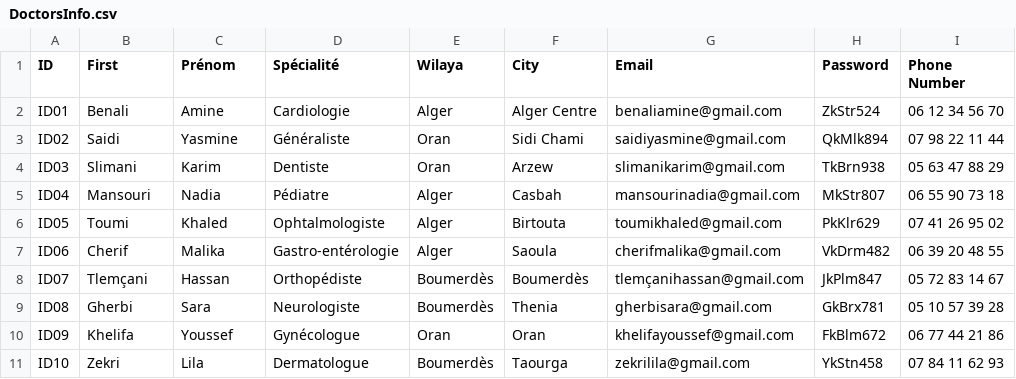
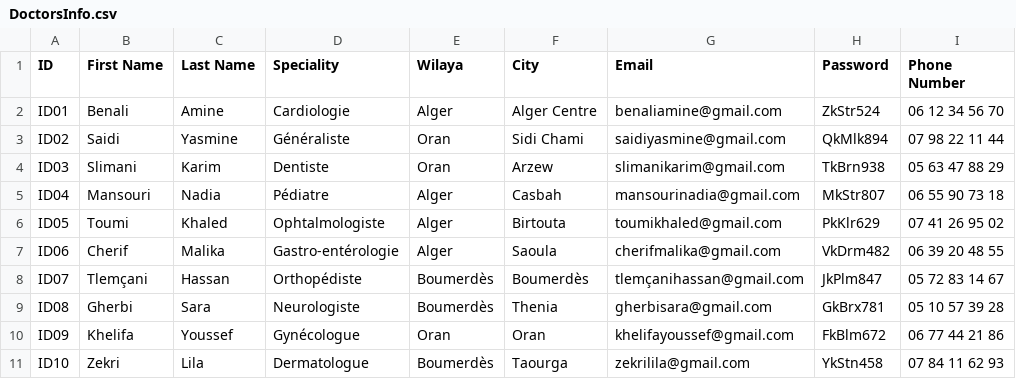
Before and after one commit to HeyItsMeYassine/CareLink, a CSV file: Model/Files/DoctorsInfo.csv, drawn as a sheet.

Commit message:
Modify DoctorsInfo.csv column headers
Updated column headers to use English terms and corrected formatting.

```diff
--- a/Model/Files/DoctorsInfo.csv
+++ b/Model/Files/DoctorsInfo.csv
@@ -1,2 +1,2 @@
-ID,First,Prénom,Spécialité,Wilaya,City,Email,Password,Phone Number
+ID,First Name,Last Name,Speciality,Wilaya,City,Email,Password,Phone Number
 ID01,Benali,Amine,Cardiologie,Alger,Alger Centre,benaliamine@gmail.com,ZkStr524,06 12 34 56 70
```
